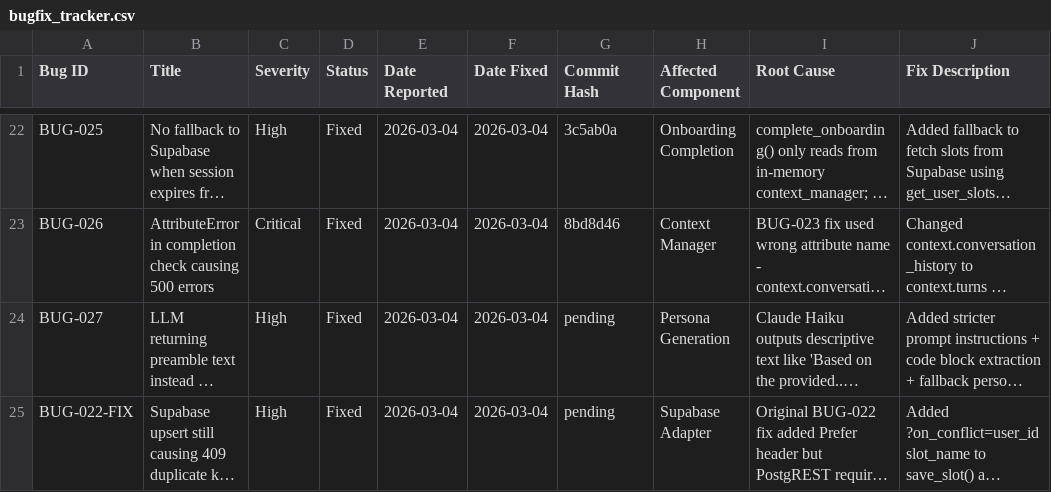
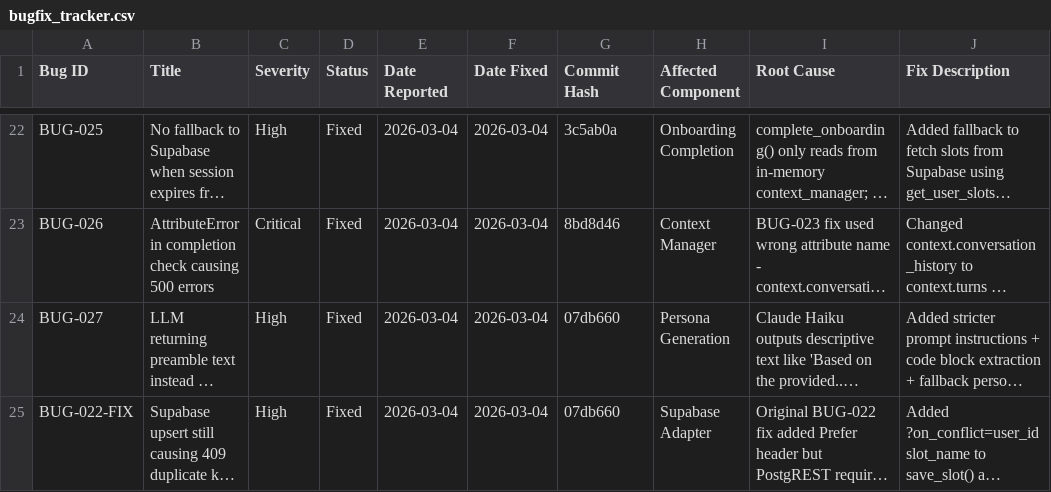
Before and after one commit to temurkhan13/2connectv1-ai, a CSV file: bugfix_tracker.csv, drawn as a sheet; only a part is shown, gaps mark what is left out; long unchanged cells end in …; the diff names each change by its address in the sheet, - before the commit and + after, or states it on an @@ line.

Commit message:
docs: Add commit hash to BUG-027 and BUG-022-FIX

```diff
--- a/bugfix_tracker.csv
+++ b/bugfix_tracker.csv
-G24:G25 (Commit Hash): pending
+G24:G25 (Commit Hash): 07db660
```
